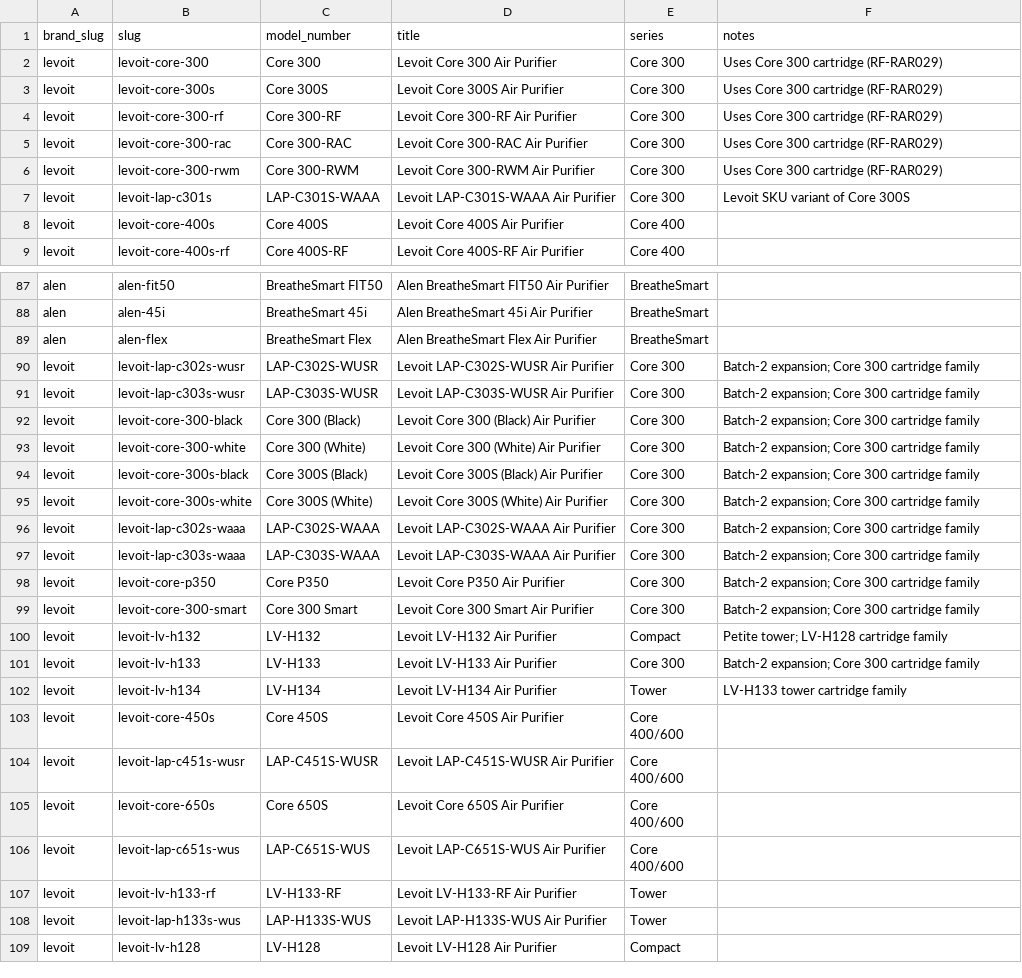
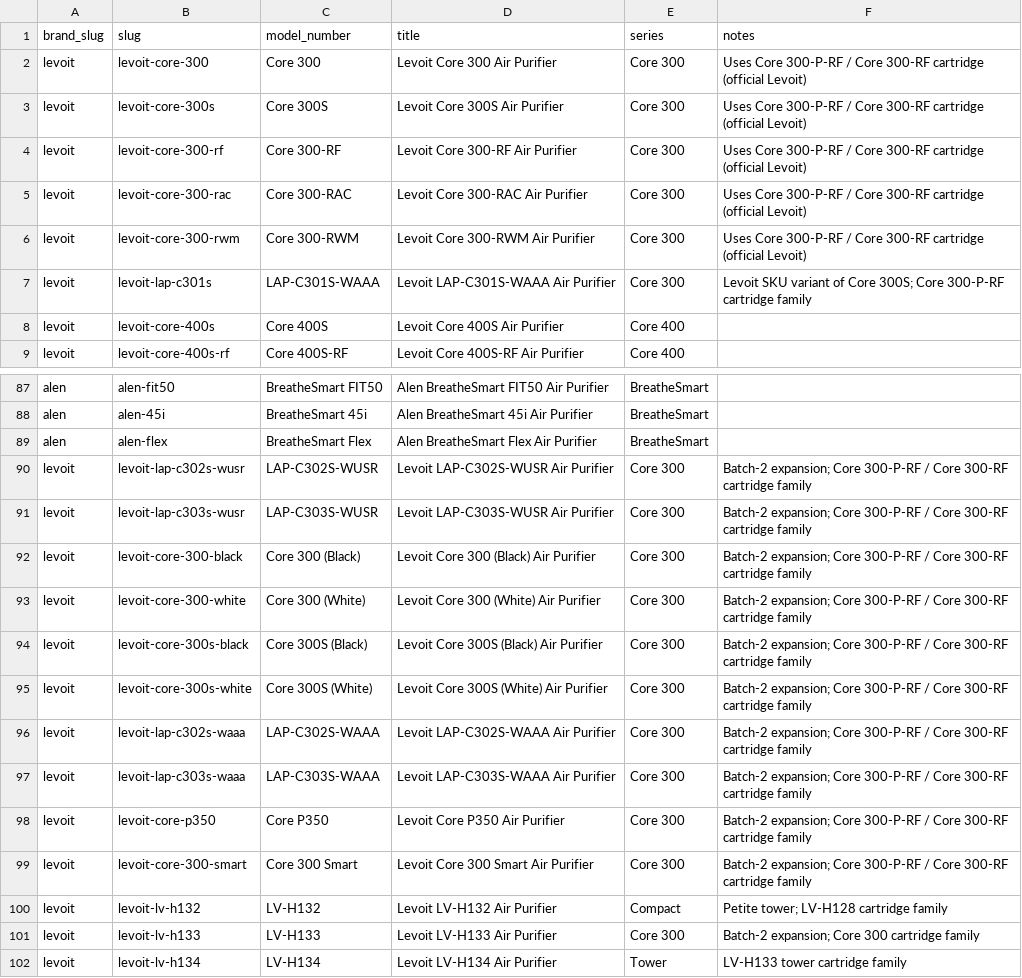
Before and after one commit to BuckNorris0506/bucksites-tools, a CSV file: data/air-purifier/models.csv, drawn as a sheet; only a part is shown, gaps mark what is left out; the shorter side is filled out with more unchanged rows.

```diff
--- a/data/air-purifier/models.csv
+++ b/data/air-purifier/models.csv
@@ -1,8 +1,8 @@
 brand_slug,slug,model_number,title,series,notes
-levoit,levoit-core-300,Core 300,Levoit Core 300 Air Purifier,Core 300,Uses Core 300 cartridge (RF-RAR029)
-levoit,levoit-core-300s,Core 300S,Levoit Core 300S Air Purifier,Core 300,Uses Core 300 cartridge (RF-RAR029)
-levoit,levoit-core-300-rf,Core 300-RF,Levoit Core 300-RF Air Purifier,Core 300,Uses Core 300 cartridge (RF-RAR029)
-levoit,levoit-core-300-rac,Core 300-RAC,Levoit Core 300-RAC Air Purifier,Core 300,Uses Core 300 cartridge (RF-RAR029)
-levoit,levoit-core-300-rwm,Core 300-RWM,Levoit Core 300-RWM Air Purifier,Core 300,Uses Core 300 cartridge (RF-RAR029)
-levoit,levoit-lap-c301s,LAP-C301S-WAAA,Levoit LAP-C301S-WAAA Air Purifier,Core 300,Levoit SKU variant of Core 300S
+levoit,levoit-core-300,Core 300,Levoit Core 300 Air Purifier,Core 300,Uses Core 300-P-RF / Core 300-RF cartridge (official Levoit)
+levoit,levoit-core-300s,Core 300S,Levoit Core 300S Air Purifier,Core 300,Uses Core 300-P-RF / Core 300-RF cartridge (official Levoit)
+levoit,levoit-core-300-rf,Core 300-RF,Levoit Core 300-RF Air Purifier,Core 300,Uses Core 300-P-RF / Core 300-RF cartridge (official Levoit)
+levoit,levoit-core-300-rac,Core 300-RAC,Levoit Core 300-RAC Air Purifier,Core 300,Uses Core 300-P-RF / Core 300-RF cartridge (official Levoit)
+levoit,levoit-core-300-rwm,Core 300-RWM,Levoit Core 300-RWM Air Purifier,Core 300,Uses Core 300-P-RF / Core 300-RF cartridge (official Levoit)
+levoit,levoit-lap-c301s,LAP-C301S-WAAA,Levoit LAP-C301S-WAAA Air Purifier,Core 300,Levoit SKU variant of Core 300S; Core 300-P-RF cartridge family
 levoit,levoit-core-400s,Core 400S,Levoit Core 400S Air Purifier,Core 400,
@@ -89,12 +89,12 @@ alen,alen-45i,BreatheSmart 45i,Alen BreatheSmart 45i Air Purifier,BreatheSmart,
 alen,alen-flex,BreatheSmart Flex,Alen BreatheSmart Flex Air Purifier,BreatheSmart,
-levoit,levoit-lap-c302s-wusr,LAP-C302S-WUSR,Levoit LAP-C302S-WUSR Air Purifier,Core 300,Batch-2 expansion; Core 300 cartridge family
-levoit,levoit-lap-c303s-wusr,LAP-C303S-WUSR,Levoit LAP-C303S-WUSR Air Purifier,Core 300,Batch-2 expansion; Core 300 cartridge family
-levoit,levoit-core-300-black,Core 300 (Black),Levoit Core 300 (Black) Air Purifier,Core 300,Batch-2 expansion; Core 300 cartridge family
-levoit,levoit-core-300-white,Core 300 (White),Levoit Core 300 (White) Air Purifier,Core 300,Batch-2 expansion; Core 300 cartridge family
-levoit,levoit-core-300s-black,Core 300S (Black),Levoit Core 300S (Black) Air Purifier,Core 300,Batch-2 expansion; Core 300 cartridge family
-levoit,levoit-core-300s-white,Core 300S (White),Levoit Core 300S (White) Air Purifier,Core 300,Batch-2 expansion; Core 300 cartridge family
-levoit,levoit-lap-c302s-waaa,LAP-C302S-WAAA,Levoit LAP-C302S-WAAA Air Purifier,Core 300,Batch-2 expansion; Core 300 cartridge family
-levoit,levoit-lap-c303s-waaa,LAP-C303S-WAAA,Levoit LAP-C303S-WAAA Air Purifier,Core 300,Batch-2 expansion; Core 300 cartridge family
-levoit,levoit-core-p350,Core P350,Levoit Core P350 Air Purifier,Core 300,Batch-2 expansion; Core 300 cartridge family
-levoit,levoit-core-300-smart,Core 300 Smart,Levoit Core 300 Smart Air Purifier,Core 300,Batch-2 expansion; Core 300 cartridge family
+levoit,levoit-lap-c302s-wusr,LAP-C302S-WUSR,Levoit LAP-C302S-WUSR Air Purifier,Core 300,Batch-2 expansion; Core 300-P-RF / Core 300-RF cartridge family
+levoit,levoit-lap-c303s-wusr,LAP-C303S-WUSR,Levoit LAP-C303S-WUSR Air Purifier,Core 300,Batch-2 expansion; Core 300-P-RF / Core 300-RF cartridge family
+levoit,levoit-core-300-black,Core 300 (Black),Levoit Core 300 (Black) Air Purifier,Core 300,Batch-2 expansion; Core 300-P-RF / Core 300-RF cartridge family
+levoit,levoit-core-300-white,Core 300 (White),Levoit Core 300 (White) Air Purifier,Core 300,Batch-2 expansion; Core 300-P-RF / Core 300-RF cartridge family
+levoit,levoit-core-300s-black,Core 300S (Black),Levoit Core 300S (Black) Air Purifier,Core 300,Batch-2 expansion; Core 300-P-RF / Core 300-RF cartridge family
+levoit,levoit-core-300s-white,Core 300S (White),Levoit Core 300S (White) Air Purifier,Core 300,Batch-2 expansion; Core 300-P-RF / Core 300-RF cartridge family
+levoit,levoit-lap-c302s-waaa,LAP-C302S-WAAA,Levoit LAP-C302S-WAAA Air Purifier,Core 300,Batch-2 expansion; Core 300-P-RF / Core 300-RF cartridge family
+levoit,levoit-lap-c303s-waaa,LAP-C303S-WAAA,Levoit LAP-C303S-WAAA Air Purifier,Core 300,Batch-2 expansion; Core 300-P-RF / Core 300-RF cartridge family
+levoit,levoit-core-p350,Core P350,Levoit Core P350 Air Purifier,Core 300,Batch-2 expansion; Core 300-P-RF / Core 300-RF cartridge family
+levoit,levoit-core-300-smart,Core 300 Smart,Levoit Core 300 Smart Air Purifier,Core 300,Batch-2 expansion; Core 300-P-RF / Core 300-RF cartridge family
 levoit,levoit-lv-h132,LV-H132,Levoit LV-H132 Air Purifier,Compact,Petite tower; LV-H128 cartridge family
```
Also changed, not shown: data/air-purifier/filter_aliases.csv, data/air-purifier/filters.csv, 3 other files.
